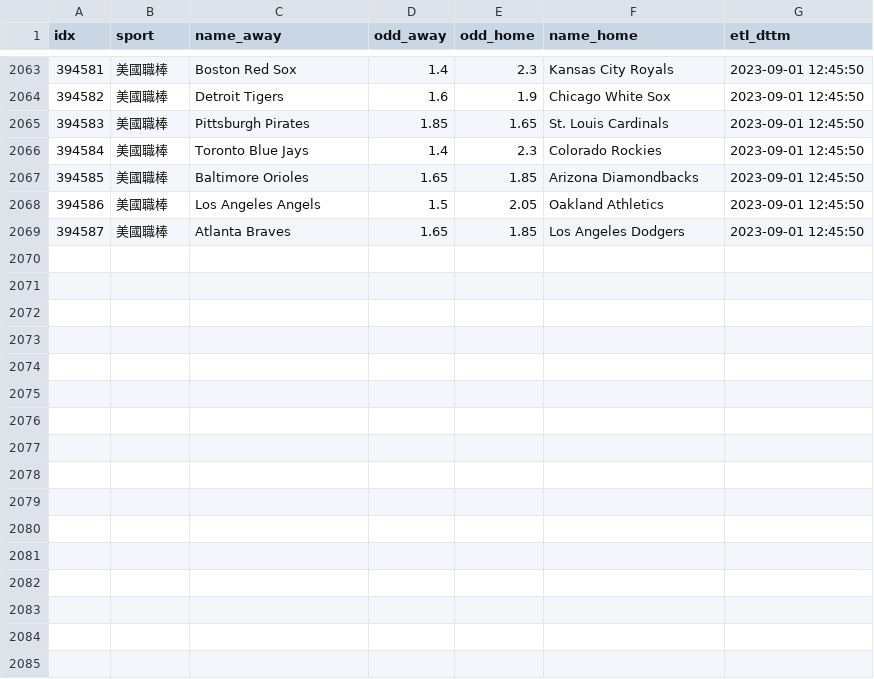
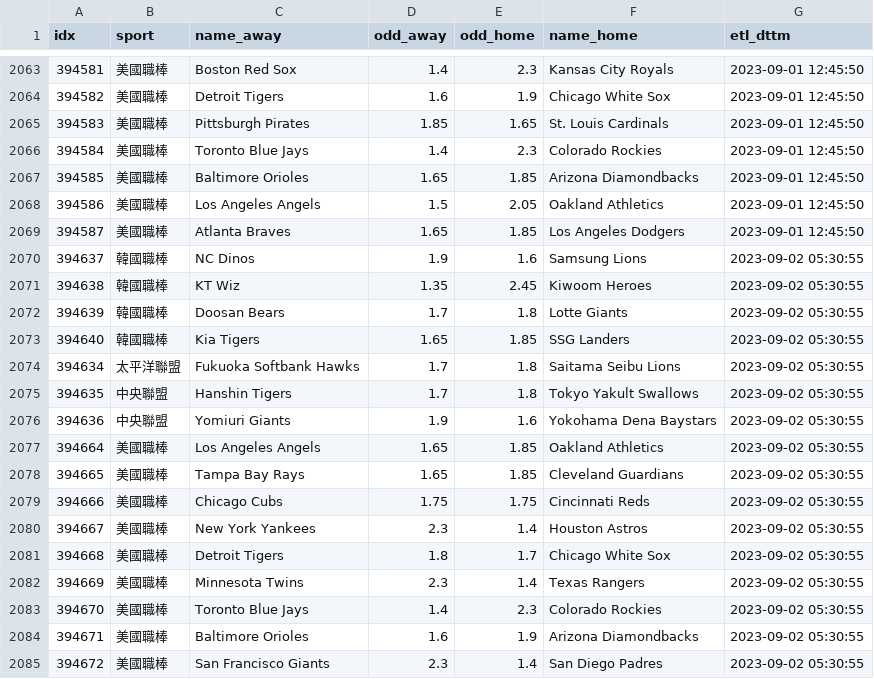
Before and after one commit to achilles0926/tw_sport_lottery, a CSV file: twsl_baseball_odds_backup.csv, drawn as a sheet; only a part is shown, gaps mark what is left out; the diff names each change by its address in the sheet, - before the commit and + after, or states it on an @@ line.

```diff
--- a/twsl_baseball_odds_backup.csv
+++ b/twsl_baseball_odds_backup.csv
+row 2070: 394637 | 韓國職棒 | NC Dinos | 1.9 | 1.6 | Samsung Lions | 2023-09-02 05:30:55
+row 2071: 394638 | 韓國職棒 | KT Wiz | 1.35 | 2.45 | Kiwoom Heroes | 2023-09-02 05:30:55
+row 2072: 394639 | 韓國職棒 | Doosan Bears | 1.7 | 1.8 | Lotte Giants | 2023-09-02 05:30:55
+row 2073: 394640 | 韓國職棒 | Kia Tigers | 1.65 | 1.85 | SSG Landers | 2023-09-02 05:30:55
+row 2074: 394634 | 太平洋聯盟 | Fukuoka Softbank Hawks | 1.7 | 1.8 | Saitama Seibu Lions | 2023-09-02 05:30:55
+row 2075: 394635 | 中央聯盟 | Hanshin Tigers | 1.7 | 1.8 | Tokyo Yakult Swallows | 2023-09-02 05:30:55
+row 2076: 394636 | 中央聯盟 | Yomiuri Giants | 1.9 | 1.6 | Yokohama Dena Baystars | 2023-09-02 05:30:55
+row 2077: 394664 | 美國職棒 | Los Angeles Angels | 1.65 | 1.85 | Oakland Athletics | 2023-09-02 05:30:55
+row 2078: 394665 | 美國職棒 | Tampa Bay Rays | 1.65 | 1.85 | Cleveland Guardians | 2023-09-02 05:30:55
+row 2079: 394666 | 美國職棒 | Chicago Cubs | 1.75 | 1.75 | Cincinnati Reds | 2023-09-02 05:30:55
+row 2080: 394667 | 美國職棒 | New York Yankees | 2.3 | 1.4 | Houston Astros | 2023-09-02 05:30:55
+row 2081: 394668 | 美國職棒 | Detroit Tigers | 1.8 | 1.7 | Chicago White Sox | 2023-09-02 05:30:55
+row 2082: 394669 | 美國職棒 | Minnesota Twins | 2.3 | 1.4 | Texas Rangers | 2023-09-02 05:30:55
+row 2083: 394670 | 美國職棒 | Toronto Blue Jays | 1.4 | 2.3 | Colorado Rockies | 2023-09-02 05:30:55
+row 2084: 394671 | 美國職棒 | Baltimore Orioles | 1.6 | 1.9 | Arizona Diamondbacks | 2023-09-02 05:30:55
+row 2085: 394672 | 美國職棒 | San Francisco Giants | 2.3 | 1.4 | San Diego Padres | 2023-09-02 05:30:55
```
Also changed, not shown: twsl_baseball_odds_base.csv, twsl_baseball_odds_new.csv.
